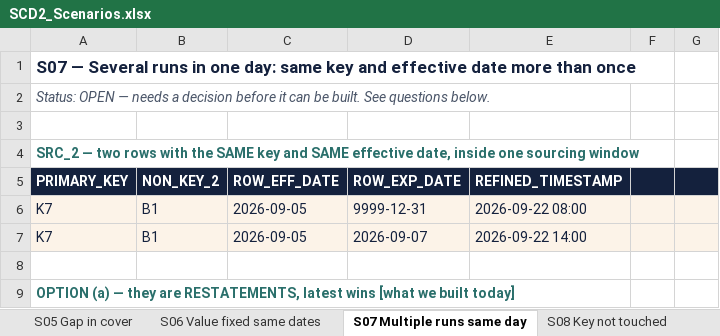
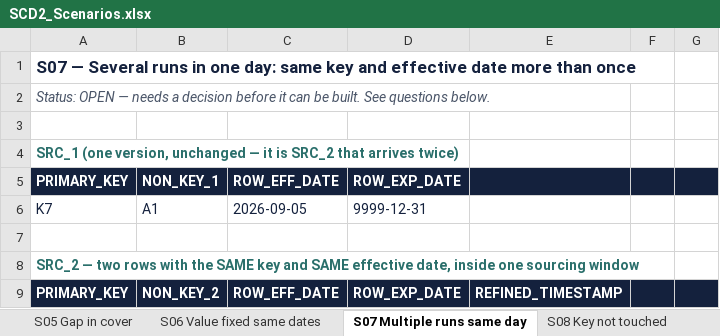
Before and after one commit to nikhilbansal034/pythontutedude, an Excel workbook: w3-scd-effective-date-split/SCD2_Scenarios.xlsx, sheet S07 Multiple runs same day, drawn as a sheet; only a part is shown; the shorter side is filled out with more unchanged rows; values as stored, in another font and other column widths than the file's, no borders; the diff names each change by its address in the sheet, - before the commit and + after, or states it on an @@ line.

```diff
--- a/w3-scd-effective-date-split/SCD2_Scenarios.xlsx (sheet S07 Multiple runs same day)
+++ b/w3-scd-effective-date-split/SCD2_Scenarios.xlsx (sheet S07 Multiple runs same day)
+row 4: SRC_1 (one version, unchanged — it is SRC_2 that arrives twice)
+row 5: PRIMARY_KEY | NON_KEY_1 | ROW_EFF_DATE | ROW_EXP_DATE
+row 6: K7 | A1 | 2026-09-05 | 9999-12-31
+row 7: (empty)
```
Also changed, not shown: sheet S06 Value fixed same dates, sheet S03 Non-target col changes, sheet S01 One source changes, sheet S08 Key not touched.
